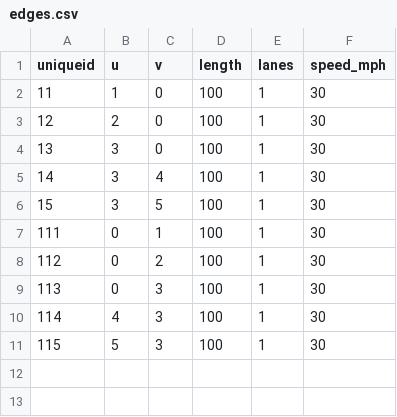
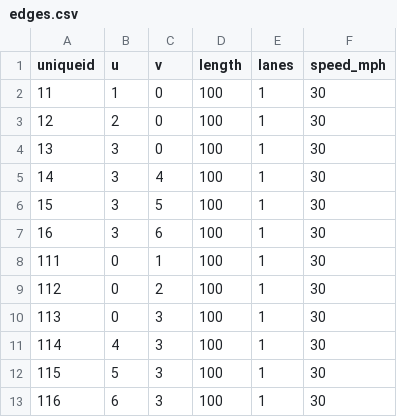
Before and after one commit to UDST/manta, a CSV file: LivingCity/berkeley_2018/basic_network/edges.csv, drawn as a sheet; the diff names each change by its address in the sheet, - before the commit and + after, or states it on an @@ line.

```diff
--- a/LivingCity/berkeley_2018/basic_network/edges.csv
+++ b/LivingCity/berkeley_2018/basic_network/edges.csv
+row 7: 16 | 3 | 6 | 100 | 1 | 30
+row 13: 116 | 6 | 3 | 100 | 1 | 30
```
Also changed, not shown: LivingCity/berkeley_2018/basic_network/nodes.csv, 2 other files.
